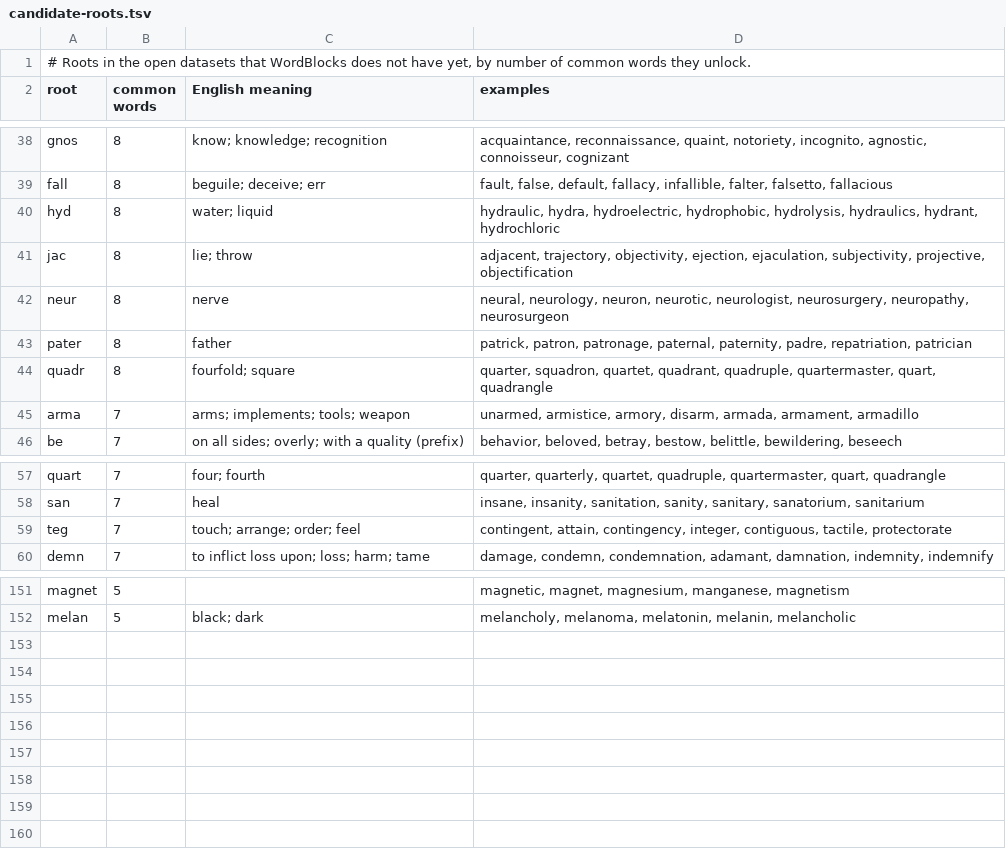
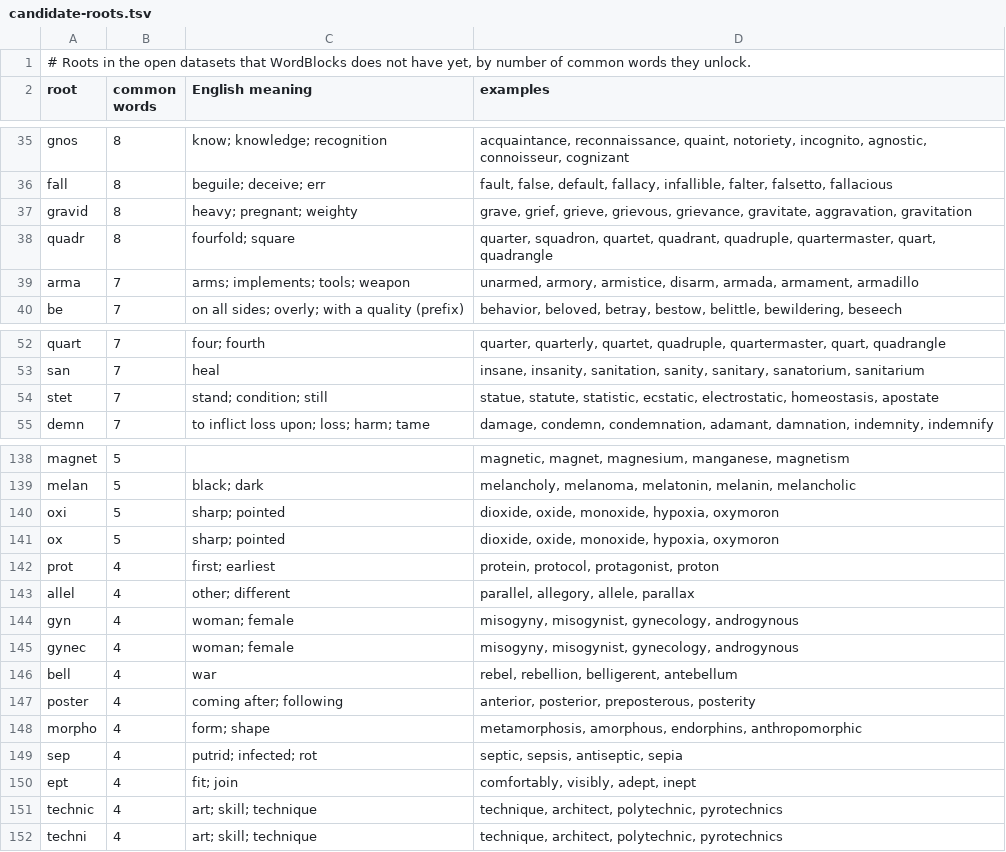
Before and after one commit to winson0728/WordBlocks, a TSV file: data/candidate-roots.tsv, drawn as a sheet; only a part is shown, gaps mark what is left out; the diff covers the shown part only.

```diff
--- a/data/candidate-roots.tsv
+++ b/data/candidate-roots.tsv
@@ -39,8 +36,5 @@ gnos	8	know; knowledge; recognition	acquaintance, reconnaissance, quaint, notori
 fall	8	beguile; deceive; err	fault, false, default, fallacy, infallible, falter, falsetto, fallacious
-hyd	8	water; liquid	hydraulic, hydra, hydroelectric, hydrophobic, hydrolysis, hydraulics, hydrant, hydrochloric
-jac	8	lie; throw	adjacent, trajectory, objectivity, ejection, ejaculation, subjectivity, projective, objectification
-neur	8	nerve	neural, neurology, neuron, neurotic, neurologist, neurosurgery, neuropathy, neurosurgeon
-pater	8	father	patrick, patron, patronage, paternal, paternity, padre, repatriation, patrician
+gravid	8	heavy; pregnant; weighty	grave, grief, grieve, grievous, grievance, gravitate, aggravation, gravitation
 quadr	8	fourfold; square	quarter, squadron, quartet, quadrant, quadruple, quartermaster, quart, quadrangle
-arma	7	arms; implements; tools; weapon	unarmed, armistice, armory, disarm, armada, armament, armadillo
+arma	7	arms; implements; tools; weapon	unarmed, armory, armistice, disarm, armada, armament, armadillo
 be	7	on all sides; overly; with a quality (prefix)	behavior, beloved, betray, bestow, belittle, bewildering, beseech
@@ -58,3 +53,3 @@ quart	7	four; fourth	quarter, quarterly, quartet, quadruple, quartermaster, quar
 san	7	heal	insane, insanity, sanitation, sanity, sanitary, sanatorium, sanitarium
-teg	7	touch; arrange; order; feel	contingent, attain, contingency, integer, contiguous, tactile, protectorate
+stet	7	stand; condition; still	statue, statute, statistic, ecstatic, electrostatic, homeostasis, apostate
 demn	7	to inflict loss upon; loss; harm; tame	damage, condemn, condemnation, adamant, damnation, indemnity, indemnify
@@ -152 +139,14 @@ magnet	5		magnetic, magnet, magnesium, manganese, magnetism
 melan	5	black; dark	melancholy, melanoma, melatonin, melanin, melancholic
+oxi	5	sharp; pointed	dioxide, oxide, monoxide, hypoxia, oxymoron
+ox	5	sharp; pointed	dioxide, oxide, monoxide, hypoxia, oxymoron
+prot	4	first; earliest	protein, protocol, protagonist, proton
+allel	4	other; different	parallel, allegory, allele, parallax
+gyn	4	woman; female	misogyny, misogynist, gynecology, androgynous
+gynec	4	woman; female	misogyny, misogynist, gynecology, androgynous
+bell	4	war	rebel, rebellion, belligerent, antebellum
+poster	4	coming after; following	anterior, posterior, preposterous, posterity
+morpho	4	form; shape	metamorphosis, amorphous, endorphins, anthropomorphic
+sep	4	putrid; infected; rot	septic, sepsis, antiseptic, sepia
+ept	4	fit; join	comfortably, visibly, adept, inept
+technic	4	art; skill; technique	technique, architect, polytechnic, pyrotechnics
+techni	4	art; skill; technique	technique, architect, polytechnic, pyrotechnics
```
Also changed, not shown: 8 added rows, 18 removed rows and 10 edited cells elsewhere in this file, 8 other files.
